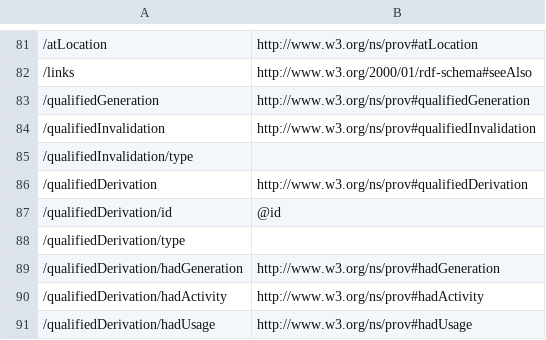
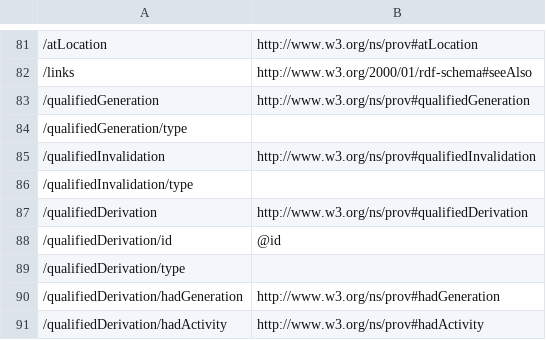
Before and after one commit to ogcincubator/bblock-prov-schema, a TSV file: build/annotated/ogc-utils/prov/_visited_properties.tsv, drawn as a sheet; only a part is shown, gaps mark what is left out; the shorter side is filled out with more unchanged rows; the diff names each change by its address in the sheet, - before the commit and + after, or states it on an @@ line.

Commit message:
Building blocks postprocessing

```diff
--- a/build/annotated/ogc-utils/prov/_visited_properties.tsv
+++ b/build/annotated/ogc-utils/prov/_visited_properties.tsv
+row 84: /qualifiedGeneration/type
```
Also changed, not shown: 17 other files.
